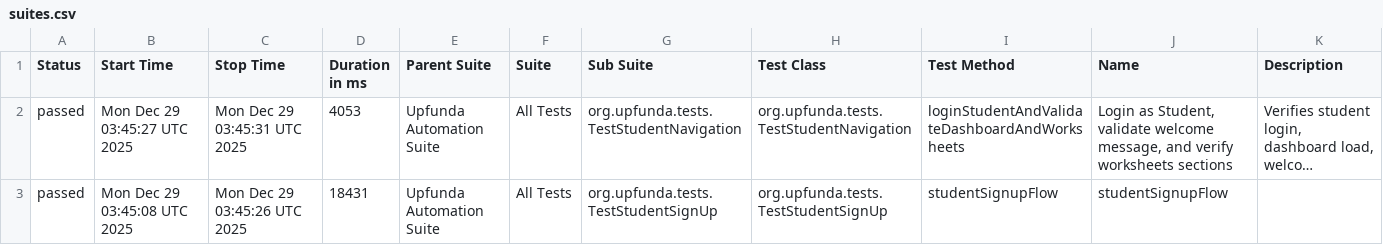
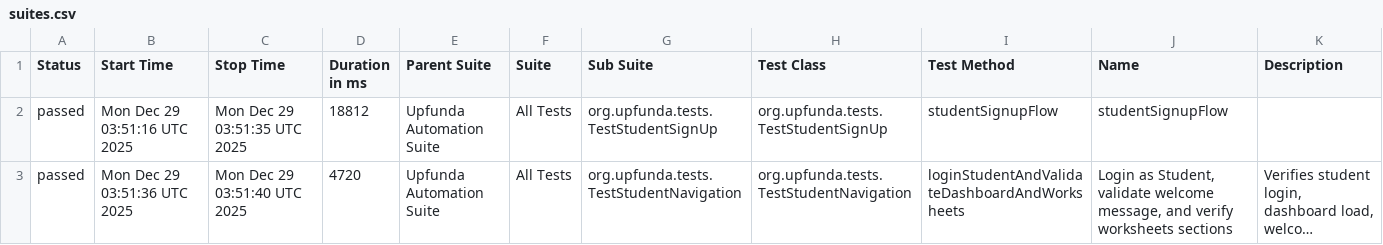
Before and after one commit to sridevisrnvsn/UpfundaAutomationJAVA, a CSV file: data/suites.csv, drawn as a sheet; long unchanged cells end in …; removed rows and columns are numbered as before the commit, all else as after; the diff names each change by its address in the sheet, - before the commit and + after, or states it on an @@ line.

```diff
--- a/data/suites.csv
+++ b/data/suites.csv
+row 2: passed | Mon Dec 29 03:51:16 UTC 2025 | Mon Dec 29 03:51:35 UTC 2025 | 18812 | Upfunda Automation Suite | All Tests | org.upfunda.tests.TestStudentSignUp | org.upfunda.tests.TestStudentSignUp | studentSignupFlow | studentSignupFlow
-B3 (Start Time): Mon Dec 29 03:45:27 UTC 2025
+B3 (Start Time): Mon Dec 29 03:51:36 UTC 2025
-C3 (Stop Time): Mon Dec 29 03:45:31 UTC 2025
+C3 (Stop Time): Mon Dec 29 03:51:40 UTC 2025
-D3 (Duration in ms): 4053
+D3 (Duration in ms): 4720
-row 3: passed | Mon Dec 29 03:45:08 UTC 2025 | Mon Dec 29 03:45:26 UTC 2025 | 18431 | Upfunda Automation Suite | All Tests | org.upfunda.tests.TestStudentSignUp | org.upfunda.tests.TestStudentSignUp | studentSignupFlow | studentSignupFlow
```
Also changed, not shown: 21 other files.
